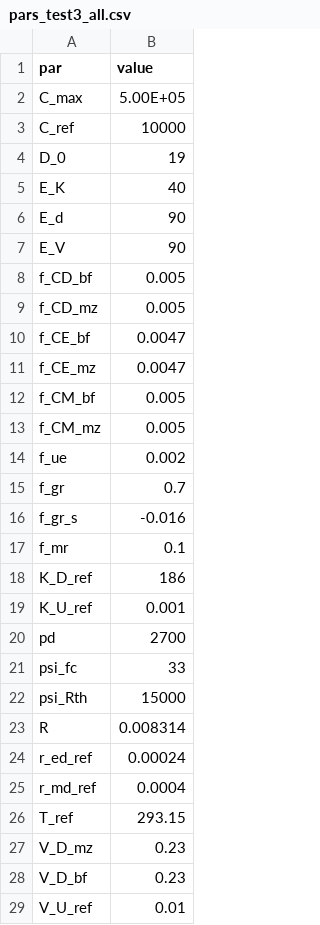
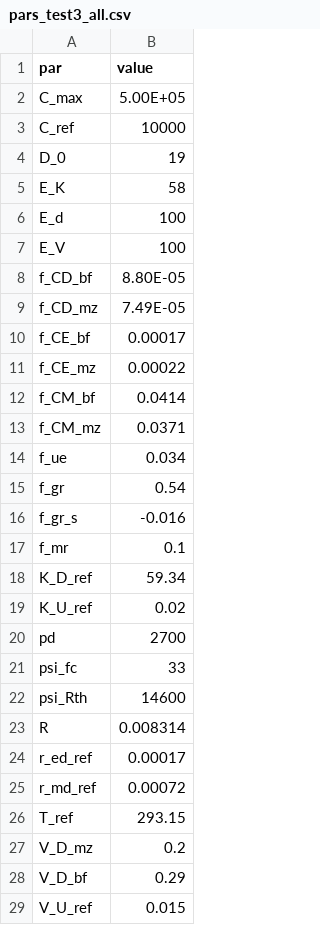
Before and after one commit to femoyano/TempMoistExp, a CSV file: parsets/pars_test3_all.csv, drawn as a sheet.

```diff
--- a/parsets/pars_test3_all.csv
+++ b/parsets/pars_test3_all.csv
@@ -4,26 +4,26 @@ C_ref,10000
 D_0,19
-E_K,40
-E_d,90
-E_V,90
-f_CD_bf,0.005
-f_CD_mz,0.005
-f_CE_bf,0.0047
-f_CE_mz,0.0047
-f_CM_bf,0.005
-f_CM_mz,0.005
-f_ue,0.002
-f_gr,0.7
+E_K,58
+E_d,100
+E_V,100
+f_CD_bf,8.80E-05
+f_CD_mz,7.49E-05
+f_CE_bf,0.00017
+f_CE_mz,0.00022
+f_CM_bf,0.0414
+f_CM_mz,0.0371
+f_ue,0.034
+f_gr,0.54
 f_gr_s,-0.016
 f_mr,0.1
-K_D_ref,186
-K_U_ref,0.001
+K_D_ref,59.34
+K_U_ref,0.02
 pd,2700
 psi_fc,33
-psi_Rth,15000
+psi_Rth,14600
 R,0.008314
-r_ed_ref,0.00024
-r_md_ref,0.0004
+r_ed_ref,0.00017
+r_md_ref,0.00072
 T_ref,293.15
-V_D_mz,0.23
-V_D_bf,0.23
-V_U_ref,0.01
+V_D_mz,0.2
+V_D_bf,0.29
+V_U_ref,0.015
```
Also changed, not shown: parsets/pars_test3_bounds.csv, 7 other files.
